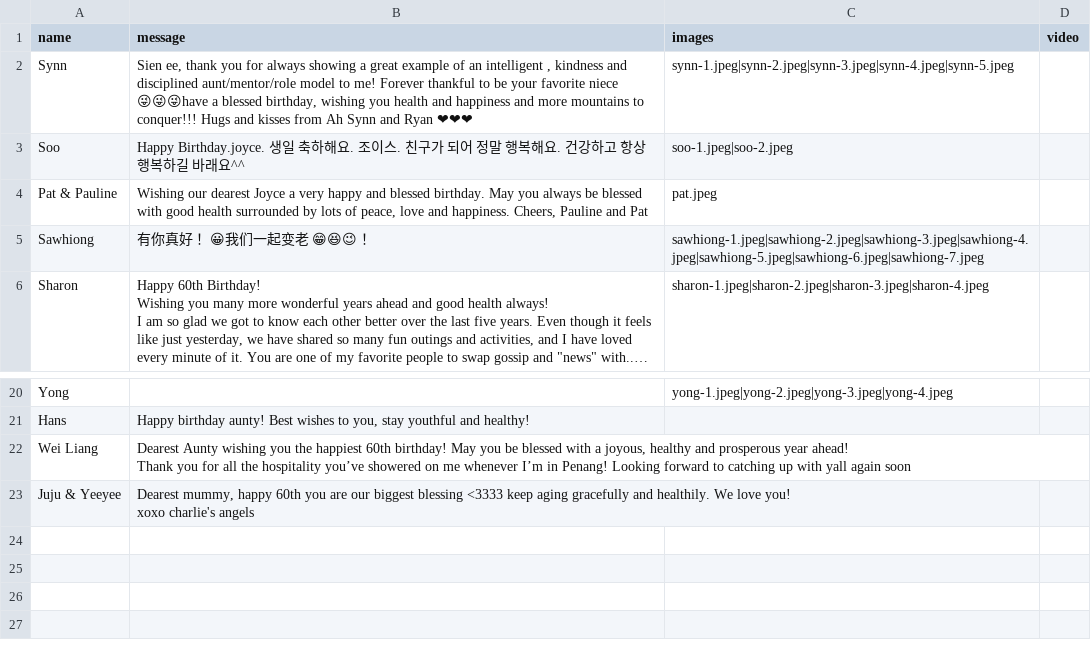
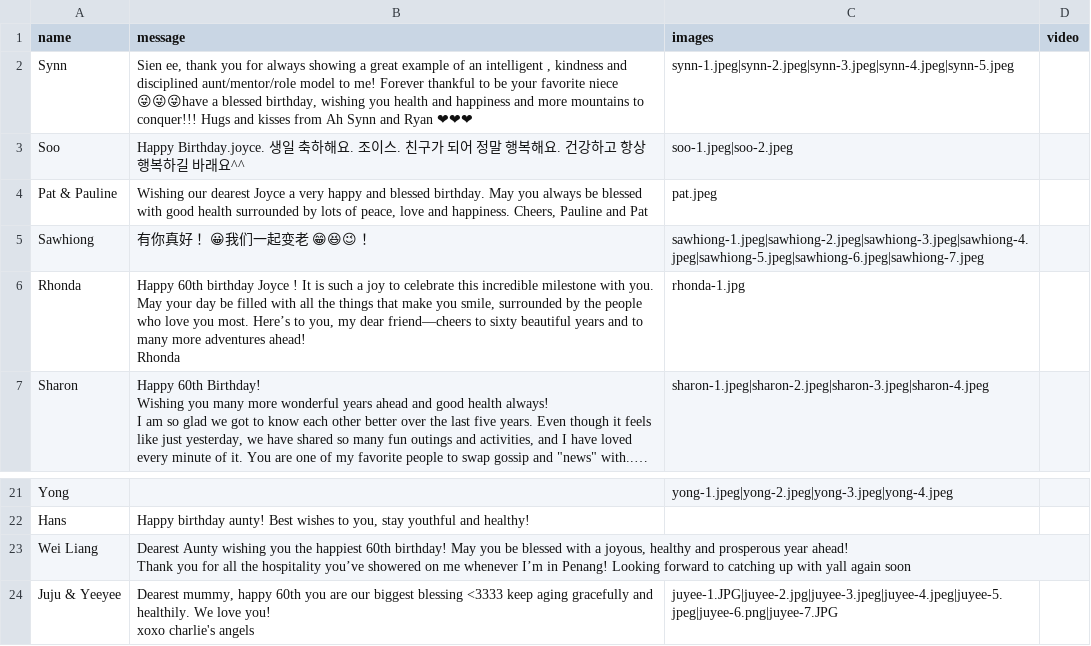
Before and after one commit to jiahyphenyee/joyce-60, a CSV file: messages.csv, drawn as a sheet; only a part is shown, gaps mark what is left out; long unchanged cells end in …; addresses are those after the commit; ↵ is a line break in a cell; the diff names each change by its address in the sheet, - before the commit and + after, or states it on an @@ line.

Commit message:
Add birthday messages and images for Joyce

```diff
--- a/messages.csv
+++ b/messages.csv
+row 6: Rhonda | Happy 60th birthday Joyce ! It is such a joy to celebrate this incredible milestone with you. May your day be filled with all the things that make you smile, surrounded by the people who love you most. Here’s to you, my dear friend—cheers to sixty beautiful years and to many more adventures ahead! ↵ Rhonda | rhonda-1.jpg
-C24 (images): (empty)
+C24 (images): juyee-1.JPG|juyee-2.jpg|juyee-3.jpeg|juyee-4.jpeg|juyee-5.jpeg|juyee-6.png|juyee-7.JPG
```
